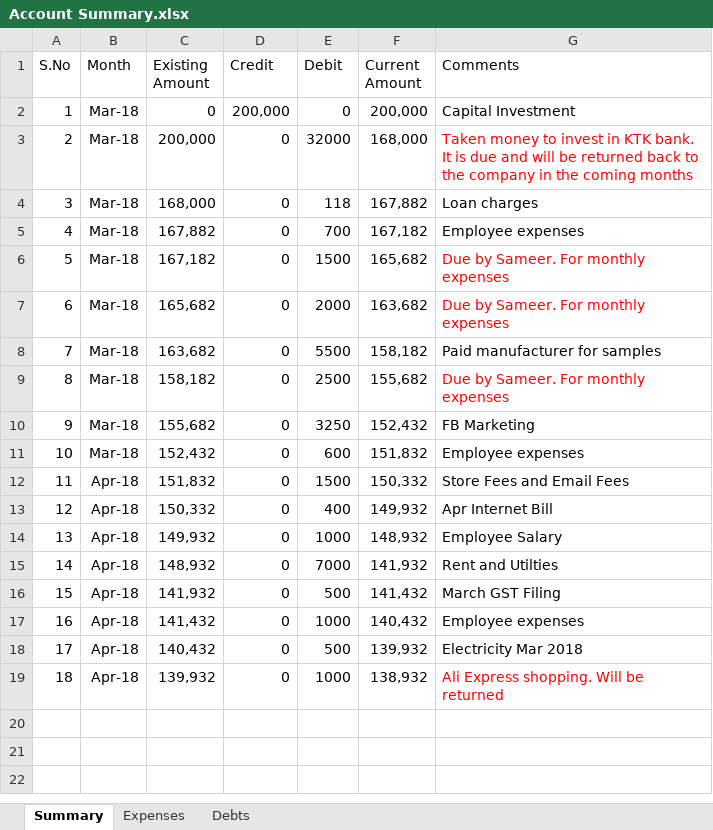
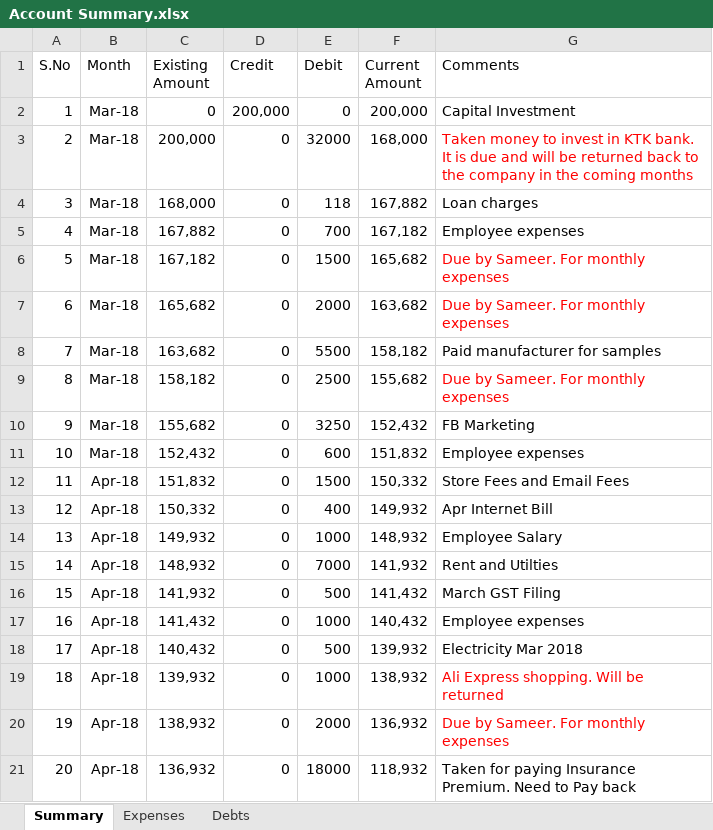
Before and after one commit to shaiksameercse/framework, an Excel workbook: Financials/2018/Account Summary.xlsx, sheet Summary, drawn as a sheet; values as stored, in another font and other column widths than the file's, no borders; the diff names each change by its address in the sheet, - before the commit and + after, or states it on an @@ line.

```diff
--- a/Financials/2018/Account Summary.xlsx (sheet Summary)
+++ b/Financials/2018/Account Summary.xlsx (sheet Summary)
+row 20: 19 | Apr-18 | 138,932 | 0 | 2000 | 136,932 | Due by Sameer. For monthly expenses
+row 21: 20 | Apr-18 | 136,932 | 0 | 18000 | 118,932 | Taken for paying Insurance Premium. Need to Pay back
```
Also changed, not shown: sheet Debts, sheet Expenses.
